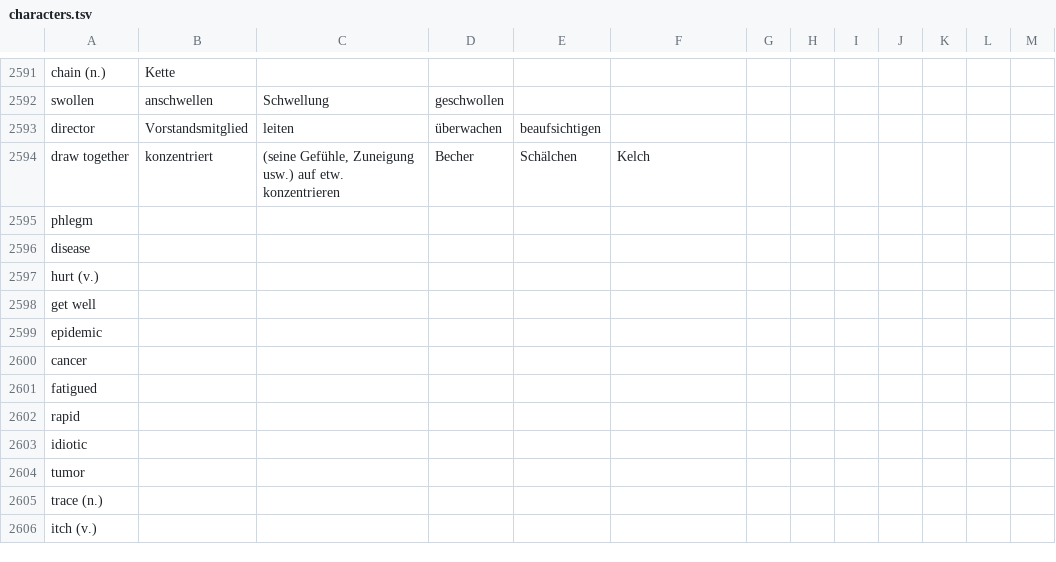
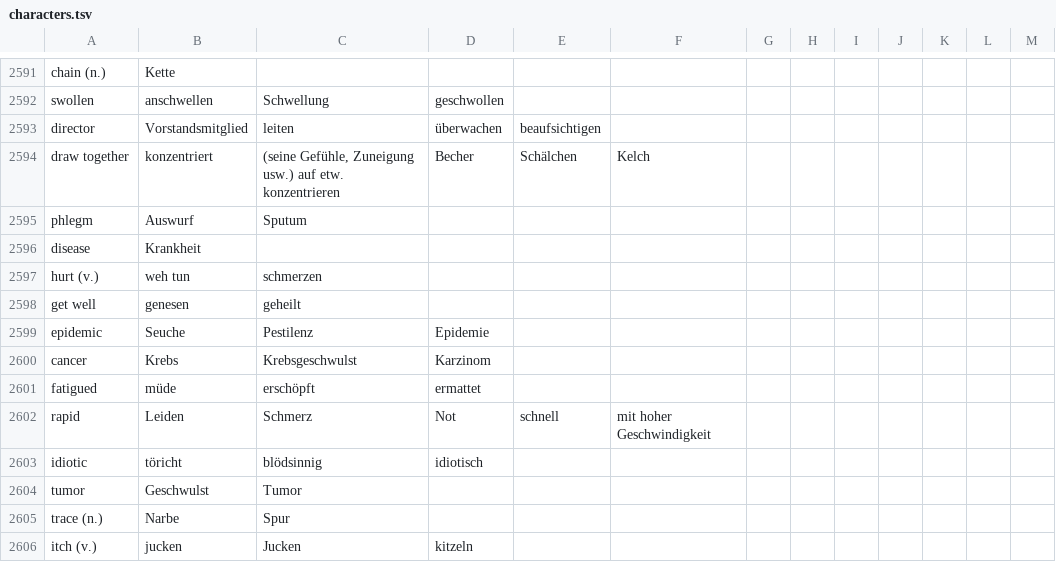
Before and after one commit to marcaltmann/hanzi, a TSV file: characters.tsv, drawn as a sheet; only a part is shown, gaps mark what is left out; the diff covers the shown part only.

Commit message:
Add diseases

```diff
--- a/characters.tsv
+++ b/characters.tsv
@@ -2594,13 +2594,13 @@ director	Vorstandsmitglied	leiten	überwachen	beaufsichtigen
 draw together	konzentriert	(seine Gefühle, Zuneigung usw.) auf etw. konzentrieren	Becher	Schälchen	Kelch								
-phlegm													
-disease													
-hurt (v.)													
-get well													
-epidemic													
-cancer													
-fatigued													
-rapid													
-idiotic													
-tumor													
-trace (n.)													
-itch (v.)													
+phlegm	Auswurf	Sputum											
+disease	Krankheit												
+hurt (v.)	weh tun	schmerzen											
+get well	genesen	geheilt											
+epidemic	Seuche	Pestilenz	Epidemie										
+cancer	Krebs	Krebsgeschwulst	Karzinom										
+fatigued	müde	erschöpft	ermattet										
+rapid	Leiden	Schmerz	Not	schnell	mit hoher Geschwindigkeit								
+idiotic	töricht	blödsinnig	idiotisch										
+tumor	Geschwulst	Tumor											
+trace (n.)	Narbe	Spur											
+itch (v.)	jucken	Jucken	kitzeln										
```
Also changed, not shown: 10 edited cells elsewhere in this file.
